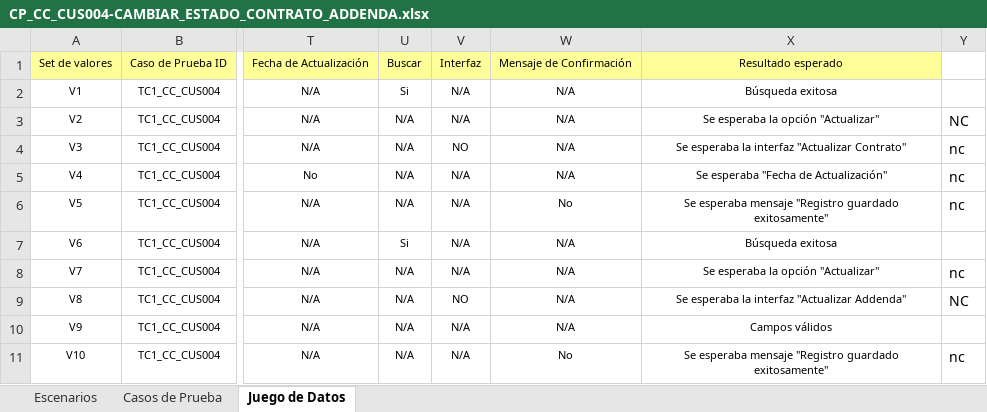
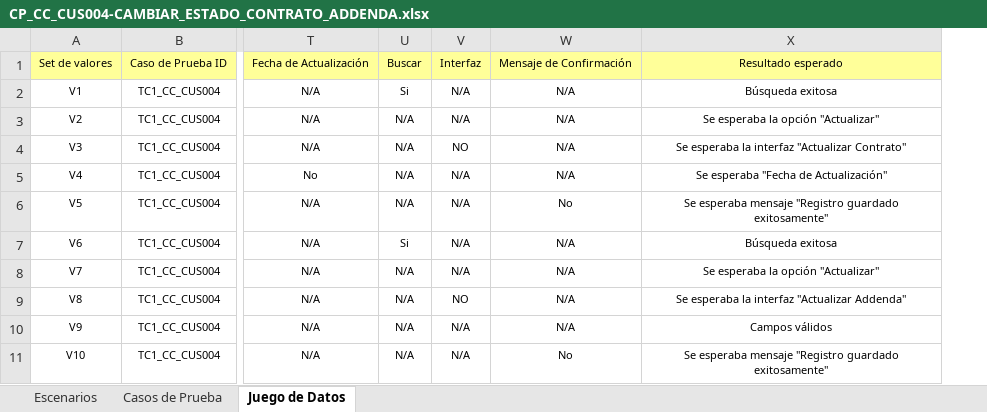
Before and after one commit to orlysemperfi/tp3-contratos-clientes, an Excel workbook: ITERACION 5/ENTREGABLE FINAL/PLAN DE PRUEBAS/CASOS DE PRUEBA CC/CP_CC_CUS004-CAMBIAR_ESTADO_CONTRATO_ADDENDA.xlsx, sheet Juego de Datos, drawn as a sheet; only a part is shown, gaps mark what is left out; values as stored, in another font and other column widths than the file's, no borders; the diff names each change by its address in the sheet, - before the commit and + after, or states it on an @@ line.

```diff
--- a/ITERACION 5/ENTREGABLE FINAL/PLAN DE PRUEBAS/CASOS DE PRUEBA CC/CP_CC_CUS004-CAMBIAR_ESTADO_CONTRATO_ADDENDA.xlsx (sheet Juego de Datos)
+++ b/ITERACION 5/ENTREGABLE FINAL/PLAN DE PRUEBAS/CASOS DE PRUEBA CC/CP_CC_CUS004-CAMBIAR_ESTADO_CONTRATO_ADDENDA.xlsx (sheet Juego de Datos)
-column Y, rows 3-11: NC | nc | nc | nc |  | nc | NC |  | nc
```
